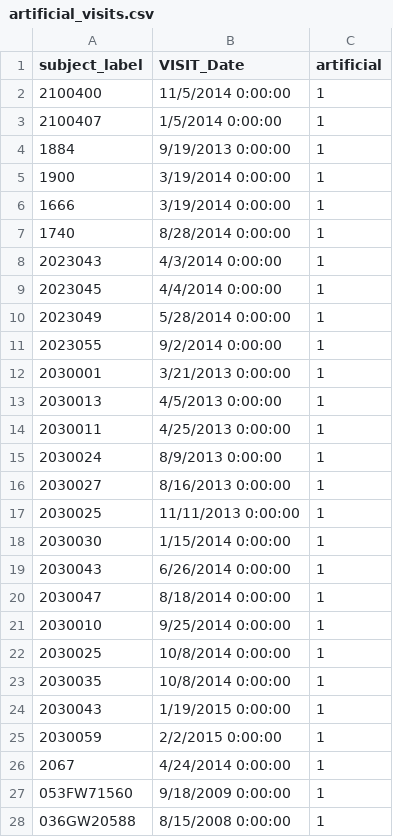
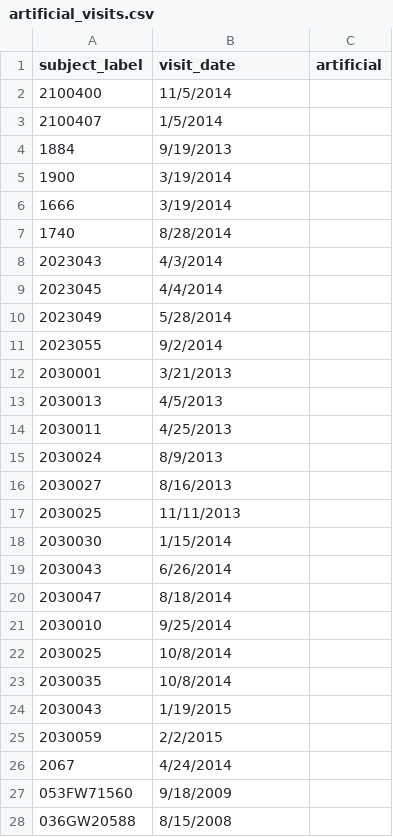
Before and after one commit to eduardgrebe/infection-dating-tool, a CSV file: cephia/artificial_visits.csv, drawn as a sheet; only a part is shown; the diff covers the shown part only.

Commit message:
script to update artificial indicator on visits table

```diff
--- a/cephia/artificial_visits.csv
+++ b/cephia/artificial_visits.csv
@@ -1,28 +1,28 @@
-subject_label,VISIT_Date,artificial
-2100400,11/5/2014 0:00:00,1
-2100407,1/5/2014 0:00:00,1
-1884,9/19/2013 0:00:00,1
-1900,3/19/2014 0:00:00,1
-1666,3/19/2014 0:00:00,1
-1740,8/28/2014 0:00:00,1
-2023043,4/3/2014 0:00:00,1
-2023045,4/4/2014 0:00:00,1
-2023049,5/28/2014 0:00:00,1
-2023055,9/2/2014 0:00:00,1
-2030001,3/21/2013 0:00:00,1
-2030013,4/5/2013 0:00:00,1
-2030011,4/25/2013 0:00:00,1
-2030024,8/9/2013 0:00:00,1
-2030027,8/16/2013 0:00:00,1
-2030025,11/11/2013 0:00:00,1
-2030030,1/15/2014 0:00:00,1
-2030043,6/26/2014 0:00:00,1
-2030047,8/18/2014 0:00:00,1
-2030010,9/25/2014 0:00:00,1
-2030025,10/8/2014 0:00:00,1
-2030035,10/8/2014 0:00:00,1
-2030043,1/19/2015 0:00:00,1
-2030059,2/2/2015 0:00:00,1
-2067,4/24/2014 0:00:00,1
-053FW71560,9/18/2009 0:00:00,1
-036GW20588,8/15/2008 0:00:00,1
+subject_label,visit_date,artificial
+2100400,11/5/2014
+2100407,1/5/2014
+1884,9/19/2013
+1900,3/19/2014
+1666,3/19/2014
+1740,8/28/2014
+2023043,4/3/2014
+2023045,4/4/2014
+2023049,5/28/2014
+2023055,9/2/2014
+2030001,3/21/2013
+2030013,4/5/2013
+2030011,4/25/2013
+2030024,8/9/2013
+2030027,8/16/2013
+2030025,11/11/2013
+2030030,1/15/2014
+2030043,6/26/2014
+2030047,8/18/2014
+2030010,9/25/2014
+2030025,10/8/2014
+2030035,10/8/2014
+2030043,1/19/2015
+2030059,2/2/2015
+2067,4/24/2014
+053FW71560,9/18/2009
+036GW20588,8/15/2008
```
Also changed, not shown: 4 edited cells elsewhere in this file, 1 other file.
